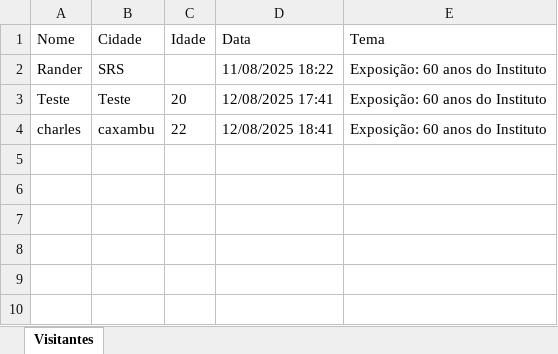
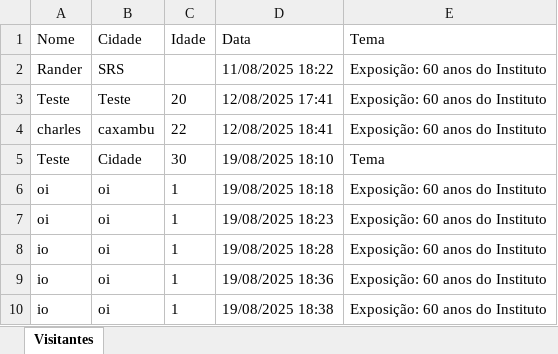
Before and after one commit to RanderDLemos/site_Exposi-o, an Excel workbook: registros.xlsx, sheet Visitantes, drawn as a sheet; values as stored, in another font and other column widths than the file's, no borders; the diff names each change by its address in the sheet, - before the commit and + after, or states it on an @@ line.

```diff
--- a/registros.xlsx (sheet Visitantes)
+++ b/registros.xlsx (sheet Visitantes)
+row 5: Teste | Cidade | 30 | 19/08/2025 18:10 | Tema
+row 6: oi | oi | 1 | 19/08/2025 18:18 | Exposição: 60 anos do Instituto
+row 7: oi | oi | 1 | 19/08/2025 18:23 | Exposição: 60 anos do Instituto
+row 8: io | oi | 1 | 19/08/2025 18:28 | Exposição: 60 anos do Instituto
+row 9: io | oi | 1 | 19/08/2025 18:36 | Exposição: 60 anos do Instituto
+row 10: io | oi | 1 | 19/08/2025 18:38 | Exposição: 60 anos do Instituto
```
Also changed, not shown: 4 other files.
